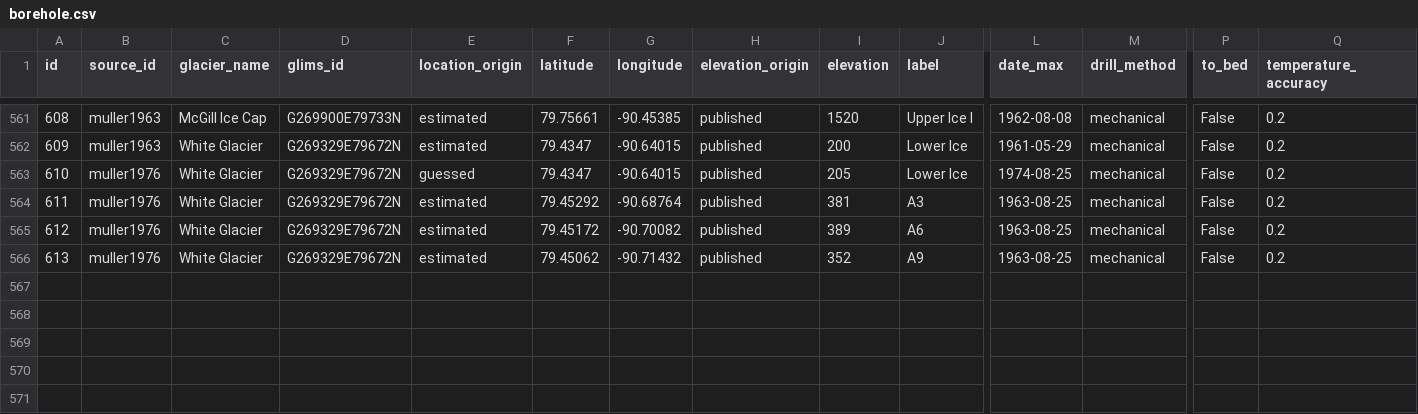
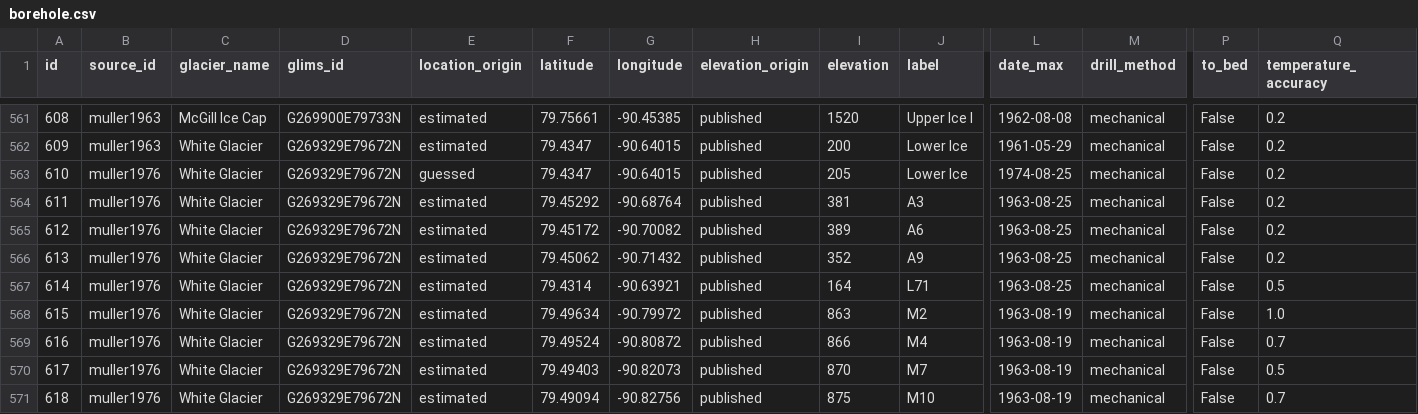
Before and after one commit to mjacqu/glenglat, a CSV file: data/borehole.csv, drawn as a sheet; only a part is shown, gaps mark what is left out; rows hold the shown columns only; the diff names each change by its address in the sheet, - before the commit and + after, or states it on an @@ line.

Commit message:
Add 10 m temperatures from muller1976 (Table 1)

```diff
--- a/data/borehole.csv
+++ b/data/borehole.csv
+row 567: 614 | muller1976 | White Glacier | G269329E79672N | estimated | 79.4314 | -90.63921 | published | 164 | L71 | 1963-08-25 | mechanical | False | 0.5
+row 568: 615 | muller1976 | White Glacier | G269329E79672N | estimated | 79.49634 | -90.79972 | published | 863 | M2 | 1963-08-19 | mechanical | False | 1.0
+row 569: 616 | muller1976 | White Glacier | G269329E79672N | estimated | 79.49524 | -90.80872 | published | 866 | M4 | 1963-08-19 | mechanical | False | 0.7
+row 570: 617 | muller1976 | White Glacier | G269329E79672N | estimated | 79.49403 | -90.82073 | published | 870 | M7 | 1963-08-19 | mechanical | False | 0.5
+row 571: 618 | muller1976 | White Glacier | G269329E79672N | estimated | 79.49094 | -90.82756 | published | 875 | M10 | 1963-08-19 | mechanical | False | 0.7
```
Also changed, not shown: data/measurement.csv, data/profile.csv, 1 other file.
